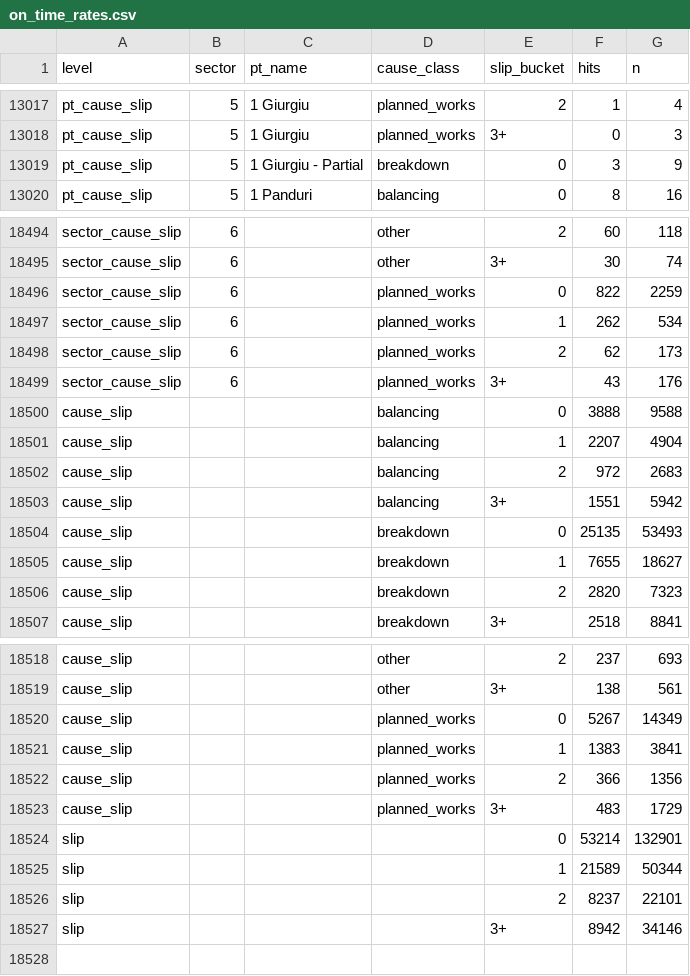
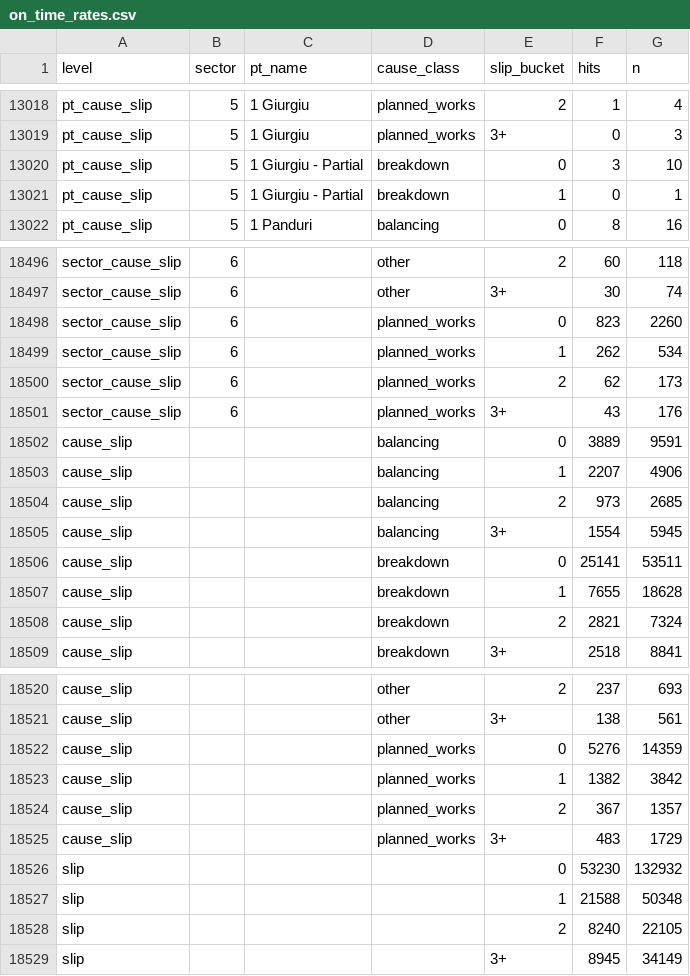
Before and after one commit to FlorinPopaCodes/termoficare-data, a CSV file: data/derived/on_time_rates.csv, drawn as a sheet; only a part is shown, gaps mark what is left out; the diff covers the shown part only.

```diff
--- a/data/derived/on_time_rates.csv
+++ b/data/derived/on_time_rates.csv
@@ -13018,3 +13019,4 @@ pt_cause_slip,5,1 Giurgiu,planned_works,2,1,4
 pt_cause_slip,5,1 Giurgiu,planned_works,3+,0,3
-pt_cause_slip,5,1 Giurgiu - Partial,breakdown,0,3,9
+pt_cause_slip,5,1 Giurgiu - Partial,breakdown,0,3,10
+pt_cause_slip,5,1 Giurgiu - Partial,breakdown,1,0,1
 pt_cause_slip,5,1 Panduri,balancing,0,8,16
@@ -18495,3 +18497,3 @@ sector_cause_slip,6,,other,2,60,118
 sector_cause_slip,6,,other,3+,30,74
-sector_cause_slip,6,,planned_works,0,822,2259
+sector_cause_slip,6,,planned_works,0,823,2260
 sector_cause_slip,6,,planned_works,1,262,534
@@ -18499,9 +18501,9 @@ sector_cause_slip,6,,planned_works,2,62,173
 sector_cause_slip,6,,planned_works,3+,43,176
-cause_slip,,,balancing,0,3888,9588
-cause_slip,,,balancing,1,2207,4904
-cause_slip,,,balancing,2,972,2683
-cause_slip,,,balancing,3+,1551,5942
-cause_slip,,,breakdown,0,25135,53493
-cause_slip,,,breakdown,1,7655,18627
-cause_slip,,,breakdown,2,2820,7323
+cause_slip,,,balancing,0,3889,9591
+cause_slip,,,balancing,1,2207,4906
+cause_slip,,,balancing,2,973,2685
+cause_slip,,,balancing,3+,1554,5945
+cause_slip,,,breakdown,0,25141,53511
+cause_slip,,,breakdown,1,7655,18628
+cause_slip,,,breakdown,2,2821,7324
 cause_slip,,,breakdown,3+,2518,8841
@@ -18519,9 +18521,9 @@ cause_slip,,,other,2,237,693
 cause_slip,,,other,3+,138,561
-cause_slip,,,planned_works,0,5267,14349
-cause_slip,,,planned_works,1,1383,3841
-cause_slip,,,planned_works,2,366,1356
+cause_slip,,,planned_works,0,5276,14359
+cause_slip,,,planned_works,1,1382,3842
+cause_slip,,,planned_works,2,367,1357
 cause_slip,,,planned_works,3+,483,1729
-slip,,,,0,53214,132901
-slip,,,,1,21589,50344
-slip,,,,2,8237,22101
-slip,,,,3+,8942,34146
+slip,,,,0,53230,132932
+slip,,,,1,21588,50348
+slip,,,,2,8240,22105
+slip,,,,3+,8945,34149
```
Also changed, not shown: 1 added row and 108 edited cells elsewhere in this file, data/derived/active_episodes.csv, 4 other files.
